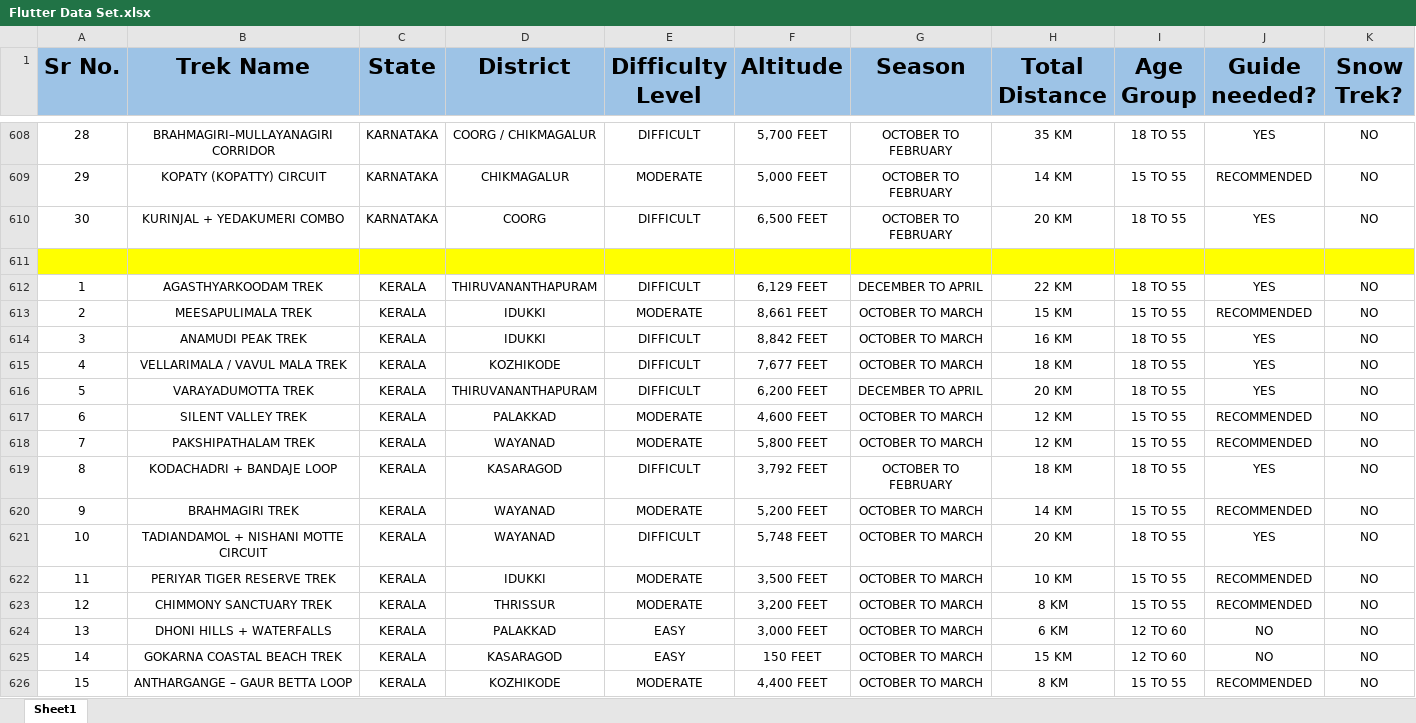
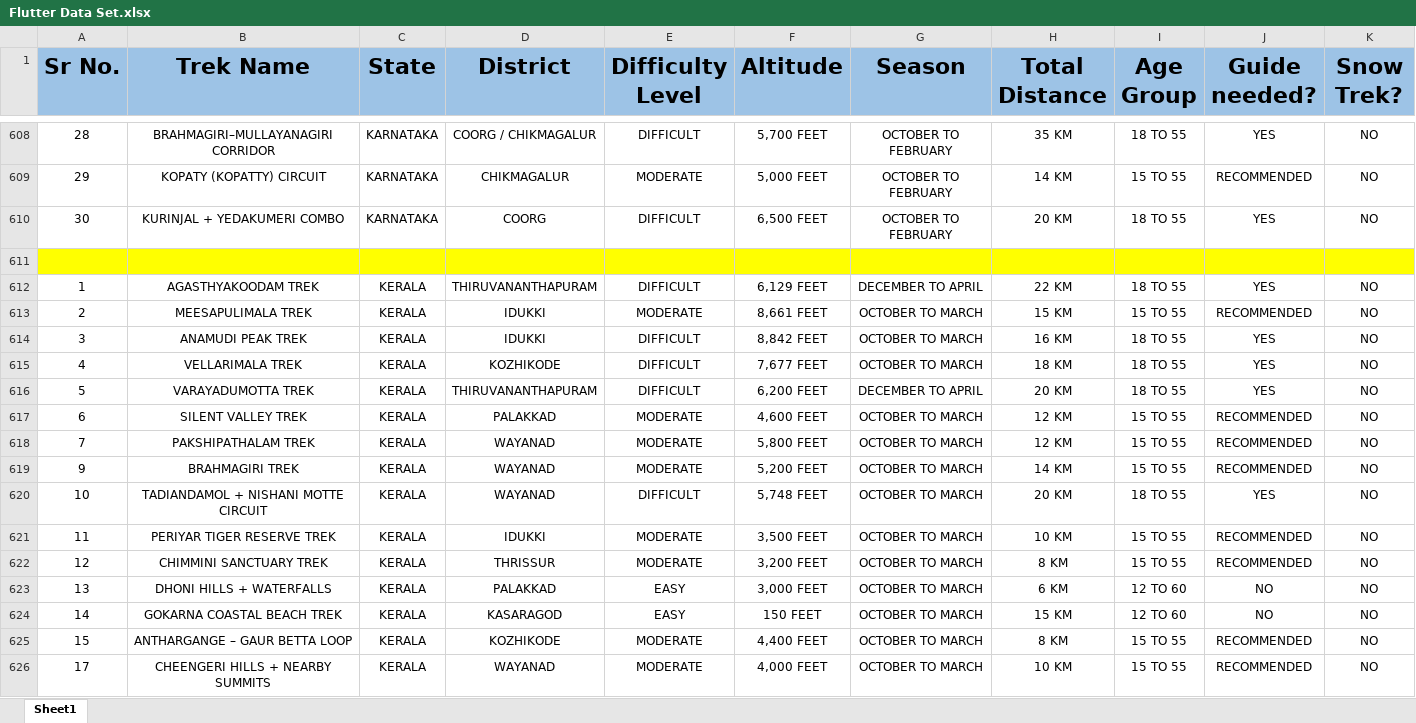
Before and after one commit to TheSamarthMehta/flutter-trekify-project-backend, an Excel workbook: data/Flutter Data Set.xlsx, sheet Sheet1, drawn as a sheet; only a part is shown, gaps mark what is left out; the shorter side is filled out with more unchanged rows; values as stored, in another font and other column widths than the file's, no borders; removed rows and columns are numbered as before the commit, all else as after; rows hold the shown columns only; the diff covers the shown part only; the diff names each change by its address in the sheet, - before the commit and + after, or states it on an @@ line.

Commit message:
Additional Modification

```diff
--- a/data/Flutter Data Set.xlsx (sheet Sheet1)
+++ b/data/Flutter Data Set.xlsx (sheet Sheet1)
-B612 (Trek Name): AGASTHYARKOODAM TREK
+B612 (Trek Name): AGASTHYAKOODAM TREK
-B615 (Trek Name): VELLARIMALA / VAVUL MALA TREK
+B615 (Trek Name): VELLARIMALA TREK
-row 619: 8 | KODACHADRI + BANDAJE LOOP | KERALA | KASARAGOD | DIFFICULT | 3,792 FEET | OCTOBER TO FEBRUARY | 18 KM | 18 TO 55 | YES | NO
-B622 (Trek Name): CHIMMONY SANCTUARY TREK
+B622 (Trek Name): CHIMMINI SANCTUARY TREK
```
Also changed, not shown: 11 removed rows elsewhere in this sheet.
